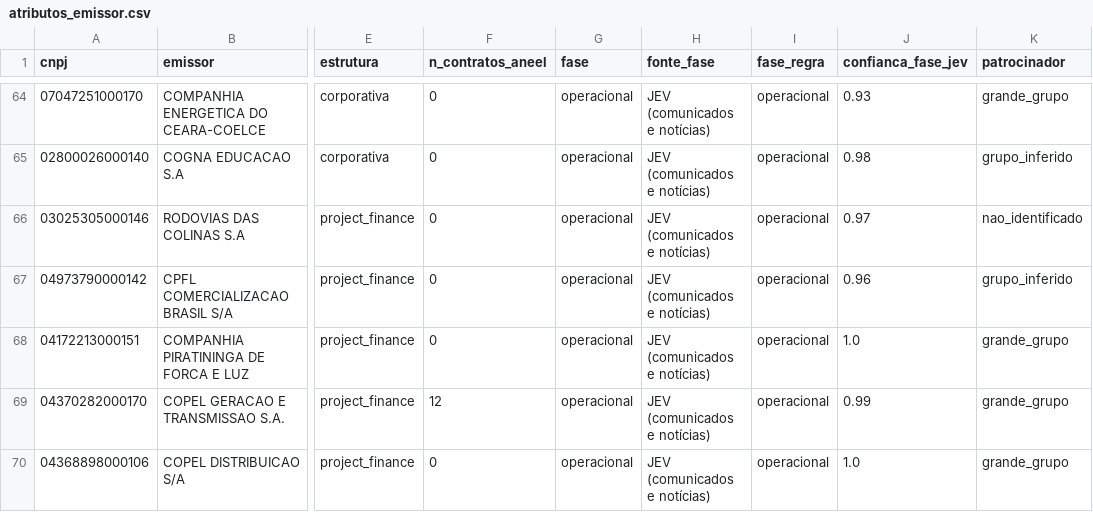
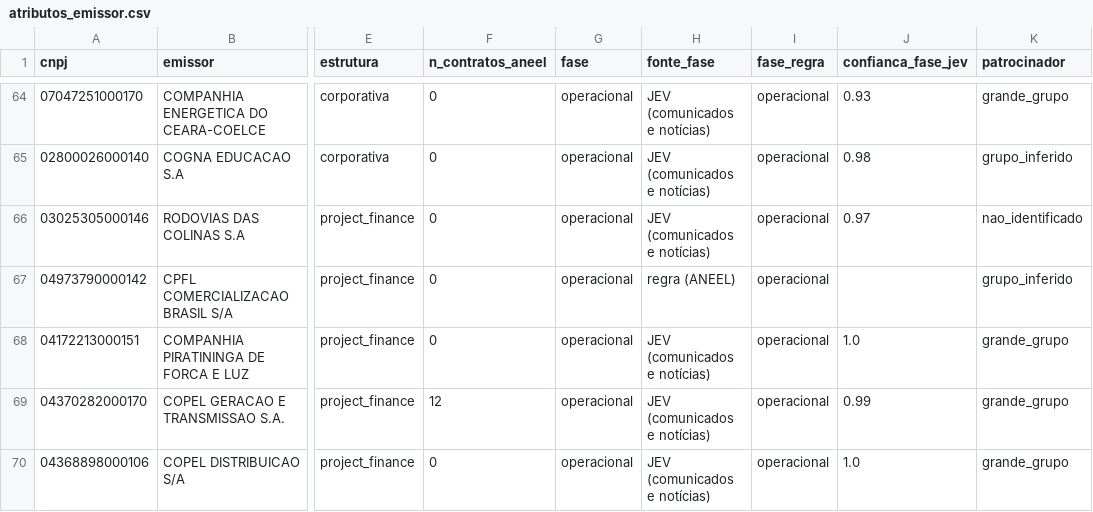
Before and after one commit to alissondpoliveira/grafo-credito, a CSV file: dados/derivados/atributos_emissor.csv, drawn as a sheet; only a part is shown, gaps mark what is left out; the diff names each change by its address in the sheet, - before the commit and + after, or states it on an @@ line.

```diff
--- a/dados/derivados/atributos_emissor.csv
+++ b/dados/derivados/atributos_emissor.csv
-H67 (fonte_fase): JEV (comunicados e notícias)
+H67 (fonte_fase): regra (ANEEL)
-J67 (confianca_fase_jev): 0.96
+J67 (confianca_fase_jev): (empty)
```
Also changed, not shown: dados/derivados/jev/fila_revisao.csv, 6 other files.
